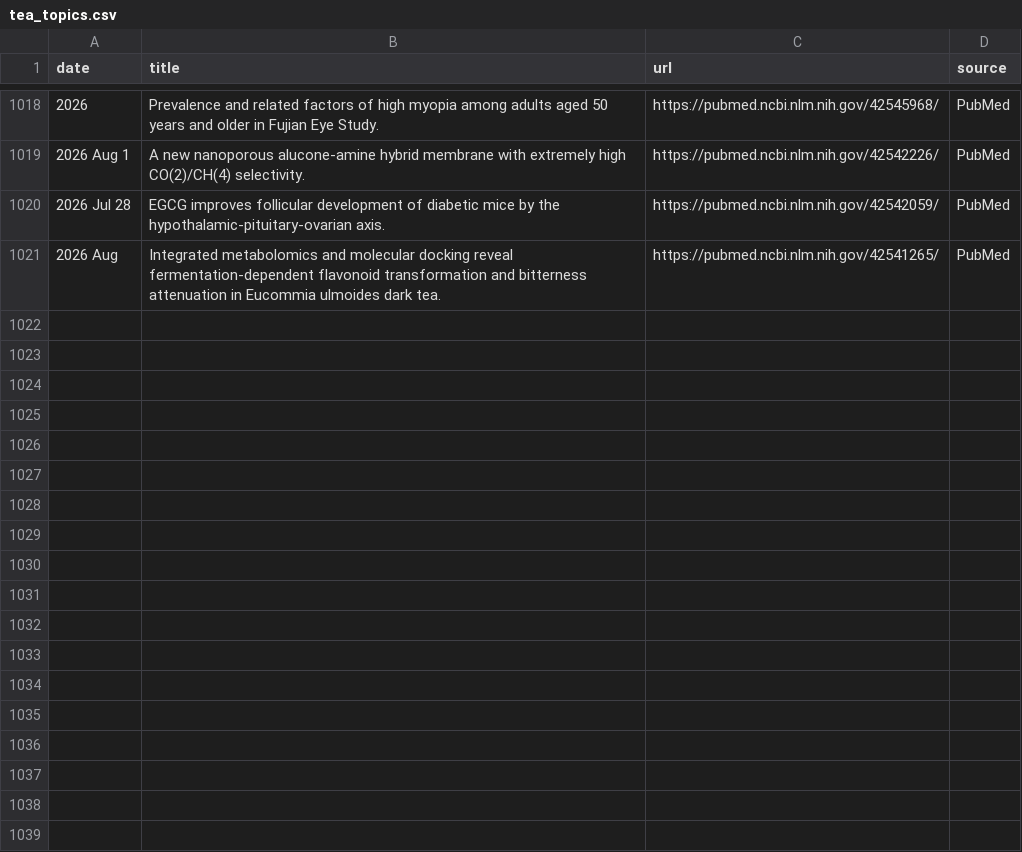
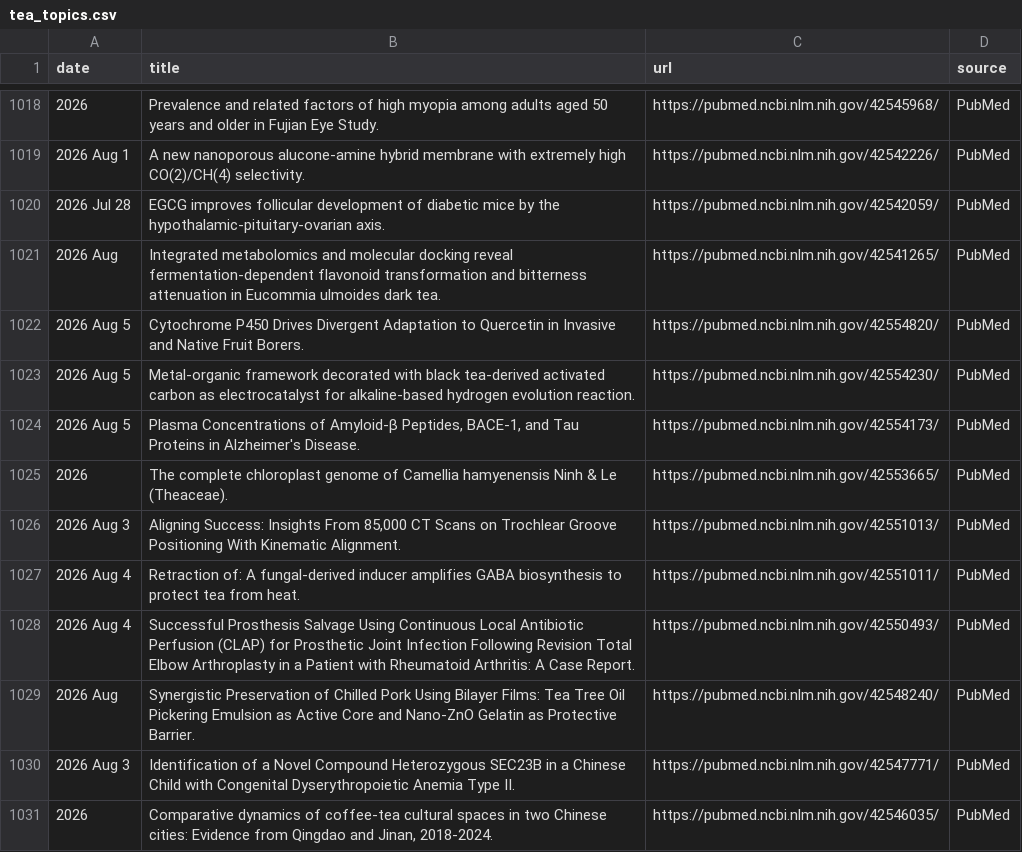
Before and after one commit to Coma4130/tea-scraper, a CSV file: tea_topics.csv, drawn as a sheet; only a part is shown, gaps mark what is left out.

```diff
--- a/tea_topics.csv
+++ b/tea_topics.csv
@@ -1021 +1021,11 @@
 2026 Aug,Integrated metabolomics and molecular docking reveal fermentation-dependent flavonoid transformation and bitterness attenuation in Eucommia ulmoides dark tea.,https://pubmed.ncbi.nlm.nih.gov/42541265/,PubMed
+2026 Aug 5,Cytochrome P450 Drives Divergent Adaptation to Quercetin in Invasive and Native Fruit Borers.,https://pubmed.ncbi.nlm.nih.gov/42554820/,PubMed
+2026 Aug 5,Metal-organic framework decorated with black tea-derived activated carbon as electrocatalyst for alkaline-based hydrogen evolution reaction.,https://pubmed.ncbi.nlm.nih.gov/42554230/,PubMed
+2026 Aug 5,"Plasma Concentrations of Amyloid-β Peptides, BACE-1, and Tau Proteins in Alzheimer's Disease.",https://pubmed.ncbi.nlm.nih.gov/42554173/,PubMed
+2026,The complete chloroplast genome of Camellia hamyenensis Ninh & Le (Theaceae).,https://pubmed.ncbi.nlm.nih.gov/42553665/,PubMed
+2026 Aug 3,"Aligning Success: Insights From 85,000 CT Scans on Trochlear Groove Positioning With Kinematic Alignment.",https://pubmed.ncbi.nlm.nih.gov/42551013/,PubMed
+2026 Aug 4,Retraction of: A fungal-derived inducer amplifies GABA biosynthesis to protect tea from heat.,https://pubmed.ncbi.nlm.nih.gov/42551011/,PubMed
+2026 Aug 4,Successful Prosthesis Salvage Using Continuous Local Antibiotic Perfusion (CLAP) for Prosthetic Joint Infection Following Revision Total Elbow Arthroplasty in a Patient with Rheumatoid Arthritis: A Case Report.,https://pubmed.ncbi.nlm.nih.gov/42550493/,PubMed
+2026 Aug,Synergistic Preservation of Chilled Pork Using Bilayer Films: Tea Tree Oil Pickering Emulsion as Active Core and Nano-ZnO Gelatin as Protective Barrier.,https://pubmed.ncbi.nlm.nih.gov/42548240/,PubMed
+2026 Aug 3,Identification of a Novel Compound Heterozygous SEC23B in a Chinese Child with Congenital Dyserythropoietic Anemia Type II.,https://pubmed.ncbi.nlm.nih.gov/42547771/,PubMed
+2026,"Comparative dynamics of coffee-tea cultural spaces in two Chinese cities: Evidence from Qingdao and Jinan, 2018-2024.",https://pubmed.ncbi.nlm.nih.gov/42546035/,PubMed
```
